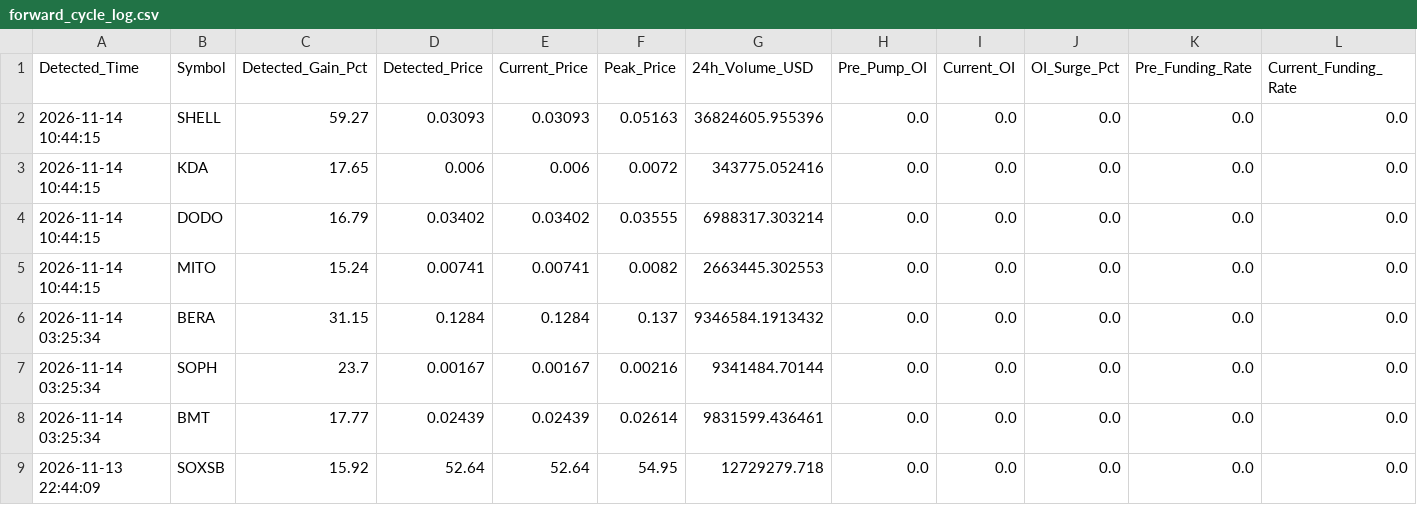
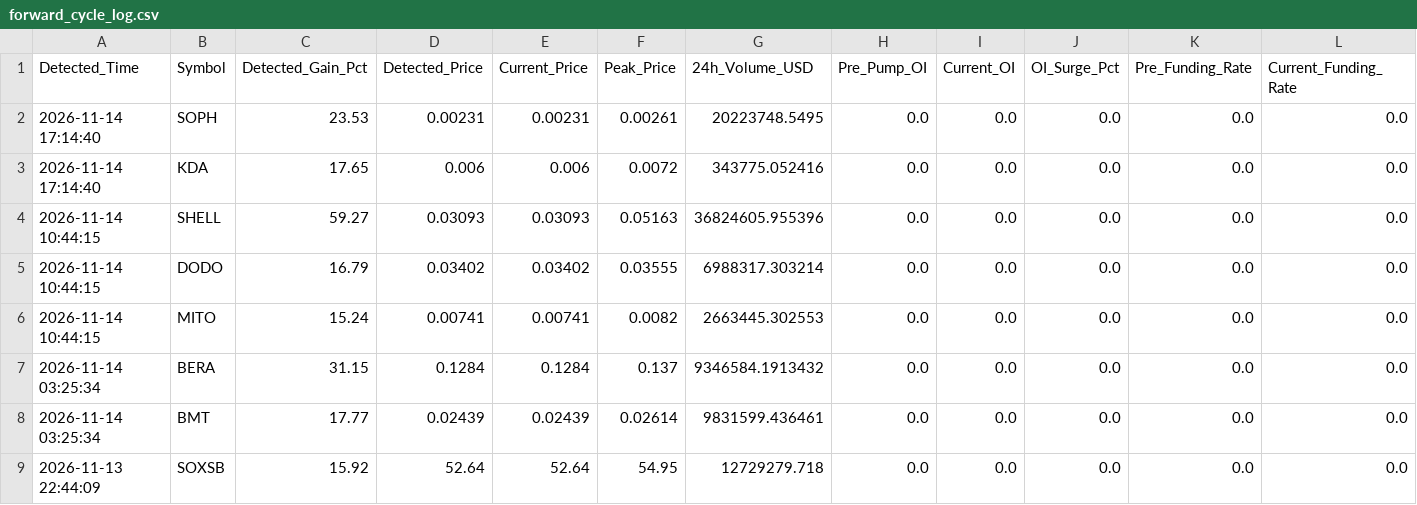
Before and after one commit to Mobinul88/mobinul, a CSV file: forward_cycle_log.csv, drawn as a sheet; only a part is shown; removed rows and columns are numbered as before the commit, all else as after; rows hold the shown columns only; the diff names each change by its address in the sheet, - before the commit and + after, or states it on an @@ line.

```diff
--- a/forward_cycle_log.csv
+++ b/forward_cycle_log.csv
+row 2: 2026-11-14 17:14:40 | SOPH | 23.53 | 0.00231 | 0.00231 | 0.00261 | 20223748.5495 | 0.0 | 0.0 | 0.0 | 0.0 | 0.0
+row 3: 2026-11-14 17:14:40 | KDA | 17.65 | 0.006 | 0.006 | 0.0072 | 343775.052416 | 0.0 | 0.0 | 0.0 | 0.0 | 0.0
-row 3: 2026-11-14 10:44:15 | KDA | 17.65 | 0.006 | 0.006 | 0.0072 | 343775.052416 | 0.0 | 0.0 | 0.0 | 0.0 | 0.0
-row 7: 2026-11-14 03:25:34 | SOPH | 23.7 | 0.00167 | 0.00167 | 0.00216 | 9341484.70144 | 0.0 | 0.0 | 0.0 | 0.0 | 0.0
```
